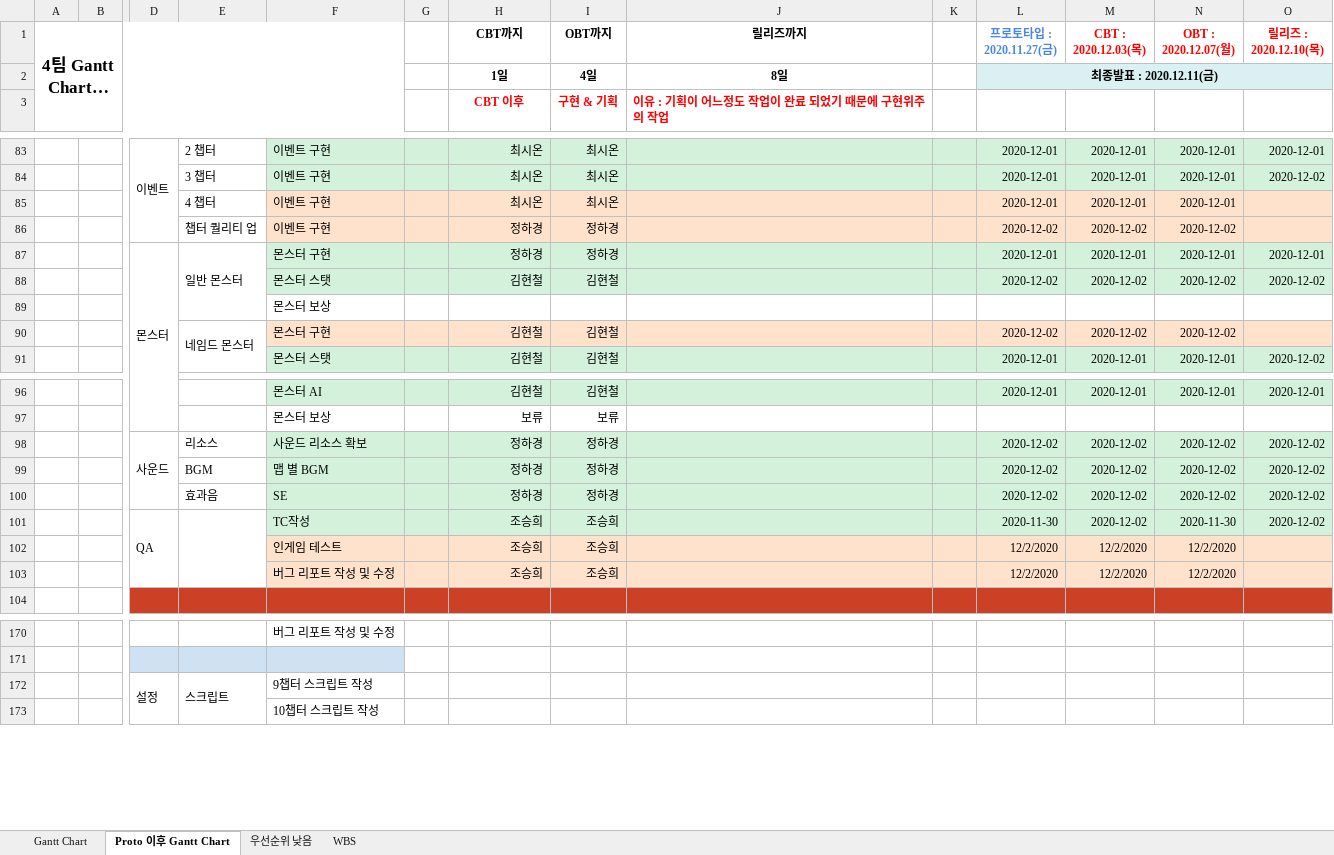
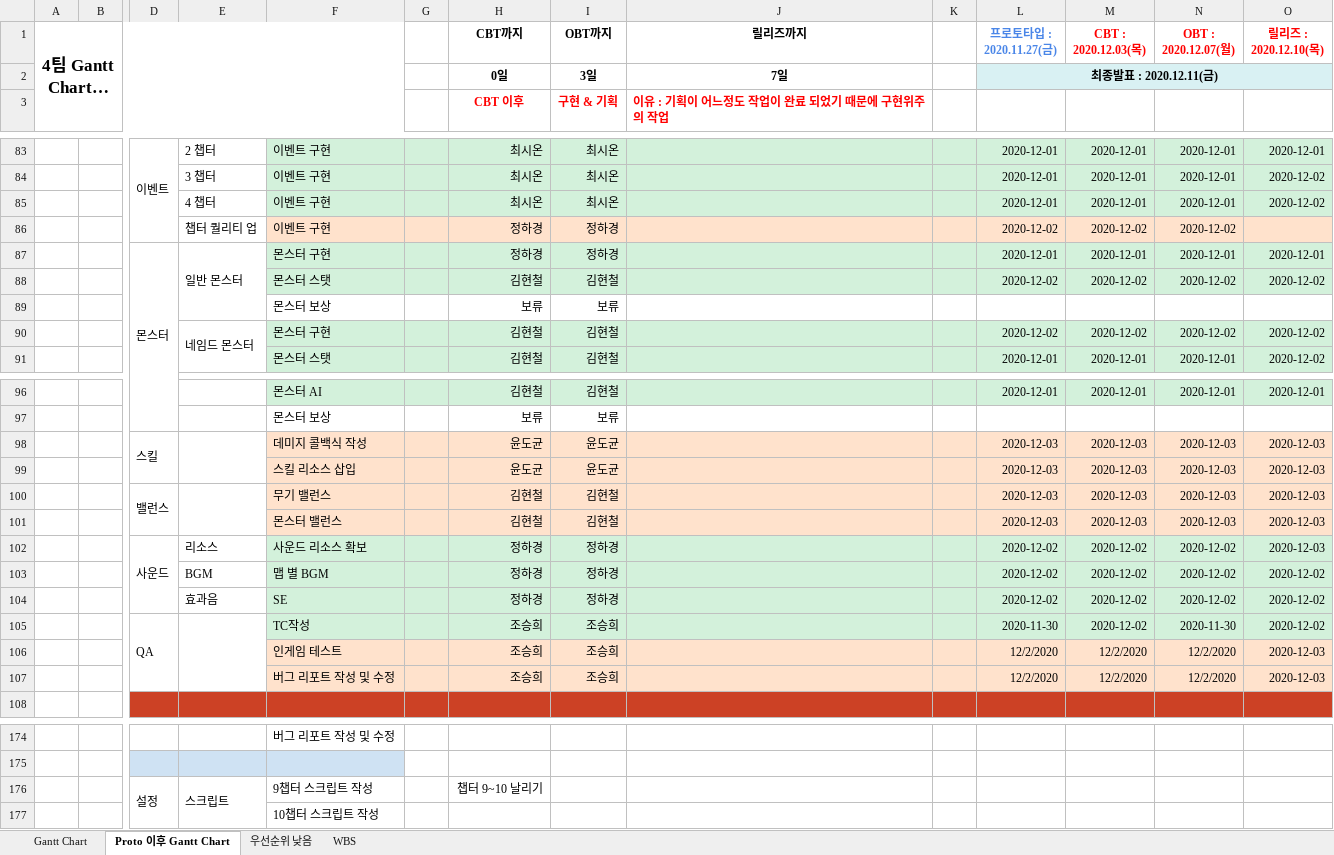
Before and after one commit to YDGYDGYDG/Yaho, an Excel workbook: Gantt_Chart_v1.016.xlsx, sheet Proto 이후 Gantt Chart, drawn as a sheet; only a part is shown, gaps mark what is left out; long unchanged cells end in …; values as stored, in another font and other column widths than the file's, no borders; removed rows and columns are numbered as before the commit, all else as after; rows hold the shown columns only; the diff names each change by its address in the sheet, - before the commit and + after, or states it on an @@ line.

Commit message:
간트 수정
수정

```diff
--- a/Gantt_Chart_v1.016.xlsx (sheet Proto 이후 Gantt Chart)
+++ b/Gantt_Chart_v1.016.xlsx (sheet Proto 이후 Gantt Chart)
-row 2:  |  |  |  |  |  | 1일 | 4일 | 8일 |  | 최종발표 : 2020.12.11(금)
+row 2:  |  |  |  |  |  | 0일 | 3일 | 7일 |  | 최종발표 : 2020.12.11(금)
-F85:O85 fill: #FFE2CC
+F85:O85 fill: #D3F1DB
-O85 (릴리즈 : 2020.12.10(목)): (empty)
+O85 (릴리즈 : 2020.12.10(목)): 2020-12-02
-row 89:  |  |  |  | 몬스터 보상
+row 89:  |  |  |  | 몬스터 보상 |  | 보류 | 보류
-F90:O90 fill: #FFE2CC
+F90:O90 fill: #D3F1DB
-O90 (릴리즈 : 2020.12.10(목)): (empty)
+O90 (릴리즈 : 2020.12.10(목)): 2020-12-02
+row 98:  |  | 스킬 |  | 데미지 콜백식 작성 |  | 윤도균 | 윤도균 |  |  | 2020-12-03 | 2020-12-03 | 2020-12-03 | 2020-12-03
+row 99:  |  |  |  | 스킬 리소스 삽입 |  | 윤도균 | 윤도균 |  |  | 2020-12-03 | 2020-12-03 | 2020-12-03 | 2020-12-03
+row 100:  |  | 밸런스 |  | 무기 밸런스 |  | 김현철 | 김현철 |  |  | 2020-12-03 | 2020-12-03 | 2020-12-03 | 2020-12-03
+row 101:  |  |  |  | 몬스터 밸런스 |  | 김현철 | 김현철 |  |  | 2020-12-03 | 2020-12-03 | 2020-12-03 | 2020-12-03
-O102 (릴리즈 : 2020.12.10(목)): 2020-12-02
+O102 (릴리즈 : 2020.12.10(목)): 2020-12-03
-O106:O107 (릴리즈 : 2020.12.10(목)): (empty)
+O106:O107 (릴리즈 : 2020.12.10(목)): 2020-12-03
-H176 (CBT까지): (empty)
+H176 (CBT까지): 챕터 9~10 날리기
```
